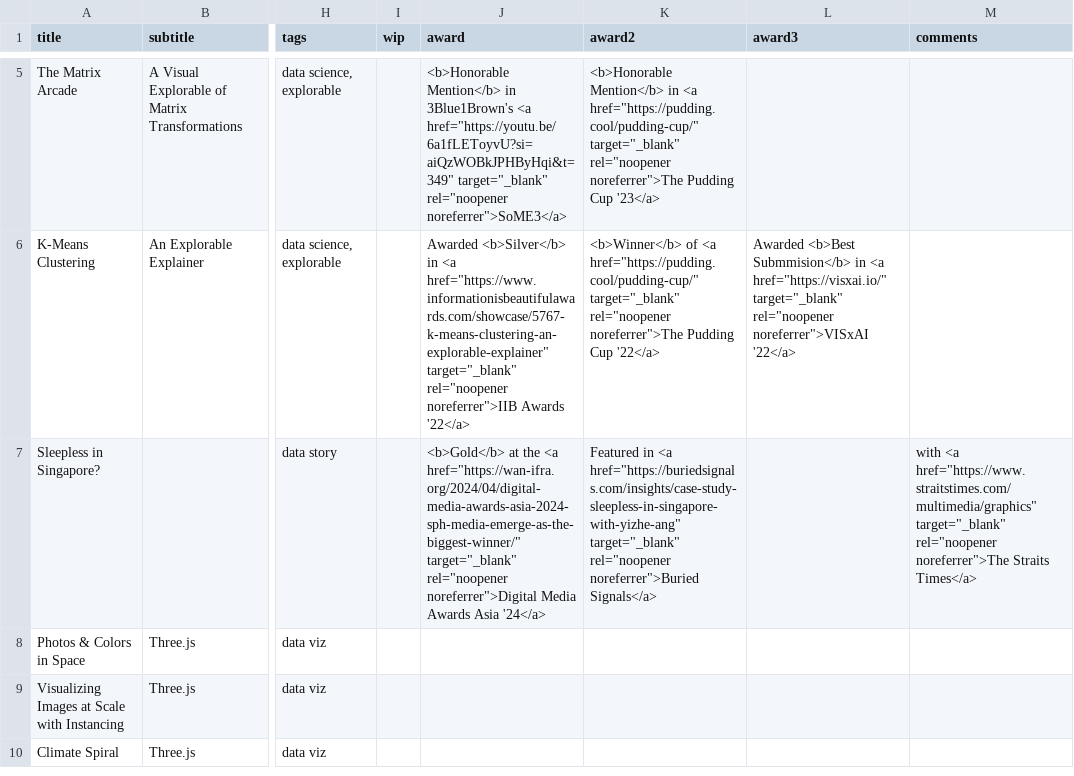
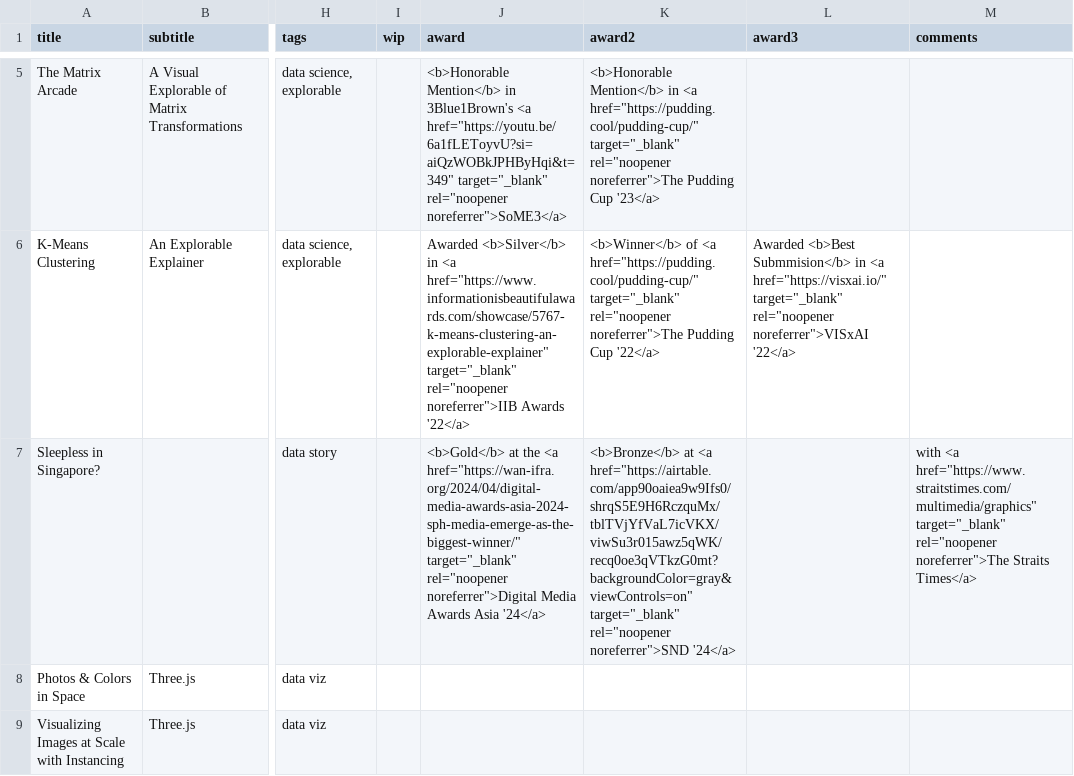
Before and after one commit to yizhe-ang/yizhe-ang.github.io, a CSV file: src/data/works.csv, drawn as a sheet; only a part is shown, gaps mark what is left out; the shorter side is filled out with more unchanged rows; the diff names each change by its address in the sheet, - before the commit and + after, or states it on an @@ line.

```diff
--- a/src/data/works.csv
+++ b/src/data/works.csv
-K7 (award2): Featured in <a href="https://buriedsignals.com/insights/case-study-sleepless-in-singapore-with-yizhe-ang" target="_blank" rel="noopener noreferrer">Buried Signals</a>
+K7 (award2): <b>Bronze</b> at <a href="https://airtable.com/app90oaiea9w9Ifs0/shrqS5E9H6RczquMx/tblTVjYfVaL7icVKX/viwSu3r015awz5qWK/recq0oe3qVTkzG0mt?backgroundColor=gray&viewControls=on" target="_blank" rel="noopener noreferrer">SND '24</a>
```
Also changed, not shown: 7 other files.
